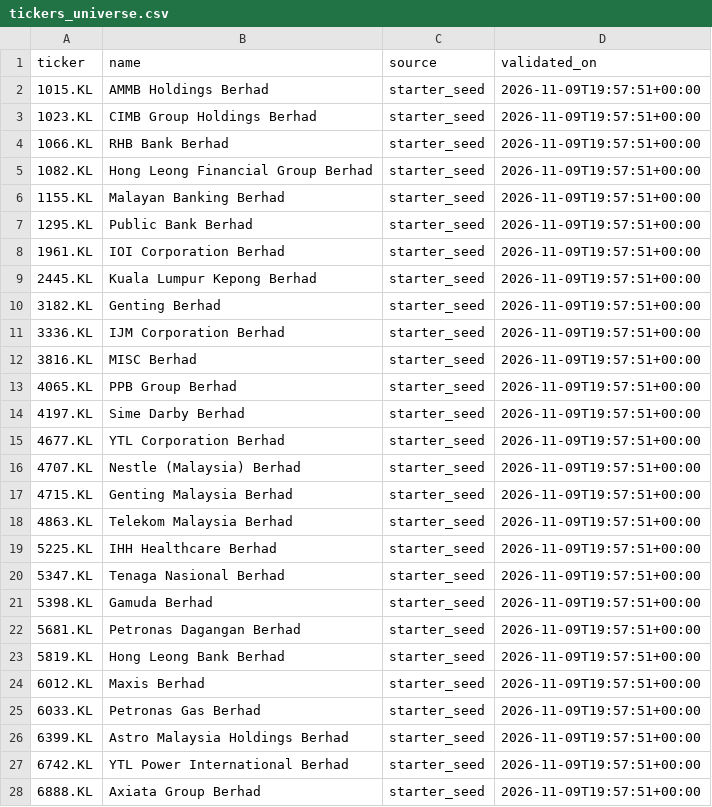
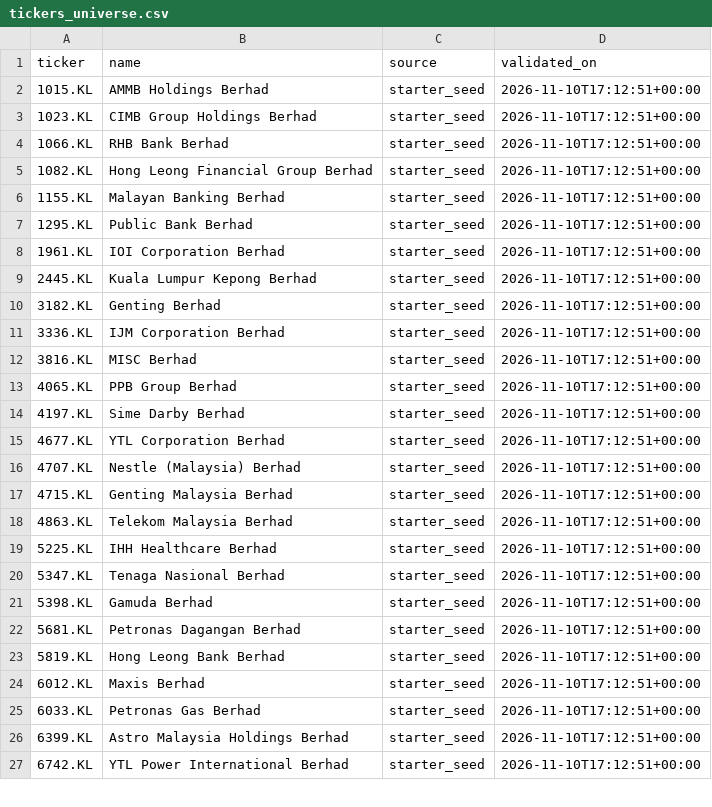
Before and after one commit to Yeath8/bursa-screener, a CSV file: data/tickers_universe.csv, drawn as a sheet; only a part is shown; the diff covers the shown part only.

```diff
--- a/data/tickers_universe.csv
+++ b/data/tickers_universe.csv
@@ -1,28 +1,27 @@
 ticker,name,source,validated_on
-1015.KL,AMMB Holdings Berhad,starter_seed,2026-11-09T19:57:51+00:00
-1023.KL,CIMB Group Holdings Berhad,starter_seed,2026-11-09T19:57:51+00:00
-1066.KL,RHB Bank Berhad,starter_seed,2026-11-09T19:57:51+00:00
-1082.KL,Hong Leong Financial Group Berhad,starter_seed,2026-11-09T19:57:51+00:00
-1155.KL,Malayan Banking Berhad,starter_seed,2026-11-09T19:57:51+00:00
-1295.KL,Public Bank Berhad,starter_seed,2026-11-09T19:57:51+00:00
-1961.KL,IOI Corporation Berhad,starter_seed,2026-11-09T19:57:51+00:00
-2445.KL,Kuala Lumpur Kepong Berhad,starter_seed,2026-11-09T19:57:51+00:00
-3182.KL,Genting Berhad,starter_seed,2026-11-09T19:57:51+00:00
-3336.KL,IJM Corporation Berhad,starter_seed,2026-11-09T19:57:51+00:00
-3816.KL,MISC Berhad,starter_seed,2026-11-09T19:57:51+00:00
-4065.KL,PPB Group Berhad,starter_seed,2026-11-09T19:57:51+00:00
-4197.KL,Sime Darby Berhad,starter_seed,2026-11-09T19:57:51+00:00
-4677.KL,YTL Corporation Berhad,starter_seed,2026-11-09T19:57:51+00:00
-4707.KL,Nestle (Malaysia) Berhad,starter_seed,2026-11-09T19:57:51+00:00
-4715.KL,Genting Malaysia Berhad,starter_seed,2026-11-09T19:57:51+00:00
-4863.KL,Telekom Malaysia Berhad,starter_seed,2026-11-09T19:57:51+00:00
-5225.KL,IHH Healthcare Berhad,starter_seed,2026-11-09T19:57:51+00:00
-5347.KL,Tenaga Nasional Berhad,starter_seed,2026-11-09T19:57:51+00:00
-5398.KL,Gamuda Berhad,starter_seed,2026-11-09T19:57:51+00:00
-5681.KL,Petronas Dagangan Berhad,starter_seed,2026-11-09T19:57:51+00:00
-5819.KL,Hong Leong Bank Berhad,starter_seed,2026-11-09T19:57:51+00:00
-6012.KL,Maxis Berhad,starter_seed,2026-11-09T19:57:51+00:00
-6033.KL,Petronas Gas Berhad,starter_seed,2026-11-09T19:57:51+00:00
-6399.KL,Astro Malaysia Holdings Berhad,starter_seed,2026-11-09T19:57:51+00:00
-6742.KL,YTL Power International Berhad,starter_seed,2026-11-09T19:57:51+00:00
-6888.KL,Axiata Group Berhad,starter_seed,2026-11-09T19:57:51+00:00
+1015.KL,AMMB Holdings Berhad,starter_seed,2026-11-10T17:12:51+00:00
+1023.KL,CIMB Group Holdings Berhad,starter_seed,2026-11-10T17:12:51+00:00
+1066.KL,RHB Bank Berhad,starter_seed,2026-11-10T17:12:51+00:00
+1082.KL,Hong Leong Financial Group Berhad,starter_seed,2026-11-10T17:12:51+00:00
+1155.KL,Malayan Banking Berhad,starter_seed,2026-11-10T17:12:51+00:00
+1295.KL,Public Bank Berhad,starter_seed,2026-11-10T17:12:51+00:00
+1961.KL,IOI Corporation Berhad,starter_seed,2026-11-10T17:12:51+00:00
+2445.KL,Kuala Lumpur Kepong Berhad,starter_seed,2026-11-10T17:12:51+00:00
+3182.KL,Genting Berhad,starter_seed,2026-11-10T17:12:51+00:00
+3336.KL,IJM Corporation Berhad,starter_seed,2026-11-10T17:12:51+00:00
+3816.KL,MISC Berhad,starter_seed,2026-11-10T17:12:51+00:00
+4065.KL,PPB Group Berhad,starter_seed,2026-11-10T17:12:51+00:00
+4197.KL,Sime Darby Berhad,starter_seed,2026-11-10T17:12:51+00:00
+4677.KL,YTL Corporation Berhad,starter_seed,2026-11-10T17:12:51+00:00
+4707.KL,Nestle (Malaysia) Berhad,starter_seed,2026-11-10T17:12:51+00:00
+4715.KL,Genting Malaysia Berhad,starter_seed,2026-11-10T17:12:51+00:00
+4863.KL,Telekom Malaysia Berhad,starter_seed,2026-11-10T17:12:51+00:00
+5225.KL,IHH Healthcare Berhad,starter_seed,2026-11-10T17:12:51+00:00
+5347.KL,Tenaga Nasional Berhad,starter_seed,2026-11-10T17:12:51+00:00
+5398.KL,Gamuda Berhad,starter_seed,2026-11-10T17:12:51+00:00
+5681.KL,Petronas Dagangan Berhad,starter_seed,2026-11-10T17:12:51+00:00
+5819.KL,Hong Leong Bank Berhad,starter_seed,2026-11-10T17:12:51+00:00
+6012.KL,Maxis Berhad,starter_seed,2026-11-10T17:12:51+00:00
+6033.KL,Petronas Gas Berhad,starter_seed,2026-11-10T17:12:51+00:00
+6399.KL,Astro Malaysia Holdings Berhad,starter_seed,2026-11-10T17:12:51+00:00
+6742.KL,YTL Power International Berhad,starter_seed,2026-11-10T17:12:51+00:00
```
Also changed, not shown: 5 edited cells elsewhere in this file, 1 other file.
